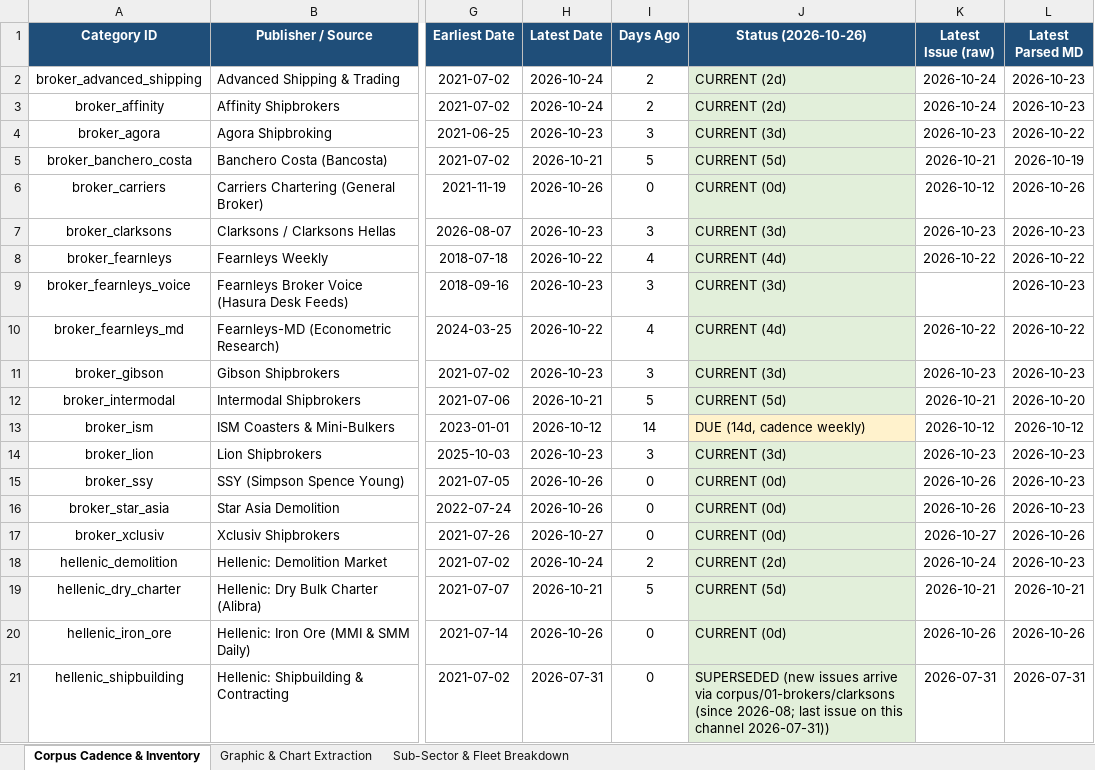
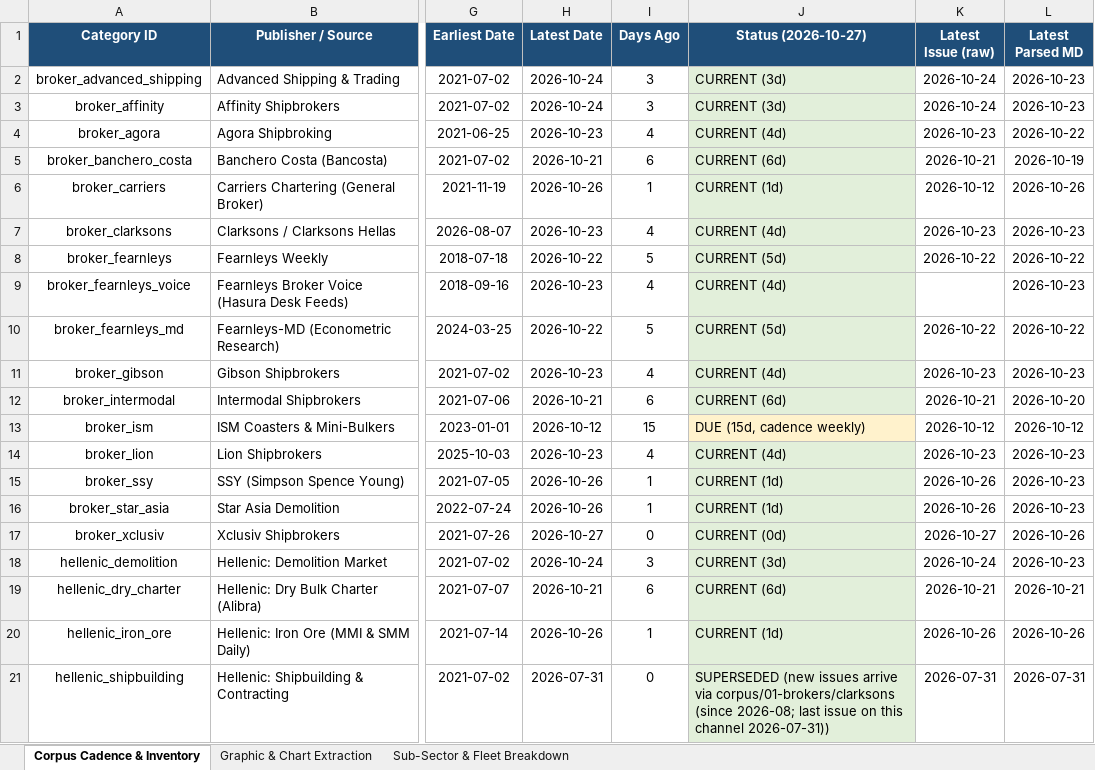
Before and after one commit to yieldchaser/Shipping, an Excel workbook: corpus/CORPUS_PUBLICATION_CADENCE_AND_AUDIT.xlsx, sheet Corpus Cadence & Inventory, drawn as a sheet; only a part is shown, gaps mark what is left out; values as stored, in another font and other column widths than the file's, no borders; the diff covers the shown part only; the diff names each change by its address in the sheet, - before the commit and + after, or states it on an @@ line.

Commit message:
data(broker-reports): ingest weekly market reports and update cadence audit [skip ci]

```diff
--- a/corpus/CORPUS_PUBLICATION_CADENCE_AND_AUDIT.xlsx (sheet Corpus Cadence & Inventory)
+++ b/corpus/CORPUS_PUBLICATION_CADENCE_AND_AUDIT.xlsx (sheet Corpus Cadence & Inventory)
-J1: Status (2026-10-26)
+J1: Status (2026-10-27)
-I2:I3 (Days Ago): 2
+I2:I3 (Days Ago): 3
-J2:J3 (Status (2026-10-27)): CURRENT (2d)
+J2:J3 (Status (2026-10-27)): CURRENT (3d)
-I4 (Days Ago): 3
+I4 (Days Ago): 4
-J4 (Status (2026-10-27)): CURRENT (3d)
+J4 (Status (2026-10-27)): CURRENT (4d)
-I5 (Days Ago): 5
+I5 (Days Ago): 6
-J5 (Status (2026-10-27)): CURRENT (5d)
+J5 (Status (2026-10-27)): CURRENT (6d)
-I6 (Days Ago): 0
+I6 (Days Ago): 1
-J6 (Status (2026-10-27)): CURRENT (0d)
+J6 (Status (2026-10-27)): CURRENT (1d)
-I7 (Days Ago): 3
+I7 (Days Ago): 4
-J7 (Status (2026-10-27)): CURRENT (3d)
+J7 (Status (2026-10-27)): CURRENT (4d)
-I8 (Days Ago): 4
+I8 (Days Ago): 5
-J8 (Status (2026-10-27)): CURRENT (4d)
+J8 (Status (2026-10-27)): CURRENT (5d)
-I9 (Days Ago): 3
+I9 (Days Ago): 4
-J9 (Status (2026-10-27)): CURRENT (3d)
+J9 (Status (2026-10-27)): CURRENT (4d)
-I10 (Days Ago): 4
+I10 (Days Ago): 5
-J10 (Status (2026-10-27)): CURRENT (4d)
+J10 (Status (2026-10-27)): CURRENT (5d)
-I11 (Days Ago): 3
+I11 (Days Ago): 4
-J11 (Status (2026-10-27)): CURRENT (3d)
+J11 (Status (2026-10-27)): CURRENT (4d)
-I12 (Days Ago): 5
+I12 (Days Ago): 6
-J12 (Status (2026-10-27)): CURRENT (5d)
+J12 (Status (2026-10-27)): CURRENT (6d)
-I13 (Days Ago): 14
+I13 (Days Ago): 15
-J13 (Status (2026-10-27)): DUE (14d, cadence weekly)
+J13 (Status (2026-10-27)): DUE (15d, cadence weekly)
-I14 (Days Ago): 3
+I14 (Days Ago): 4
-J14 (Status (2026-10-27)): CURRENT (3d)
+J14 (Status (2026-10-27)): CURRENT (4d)
-I15:I16 (Days Ago): 0
+I15:I16 (Days Ago): 1
-J15:J16 (Status (2026-10-27)): CURRENT (0d)
+J15:J16 (Status (2026-10-27)): CURRENT (1d)
-I18 (Days Ago): 2
+I18 (Days Ago): 3
-J18 (Status (2026-10-27)): CURRENT (2d)
+J18 (Status (2026-10-27)): CURRENT (3d)
-I19 (Days Ago): 5
+I19 (Days Ago): 6
-J19 (Status (2026-10-27)): CURRENT (5d)
+J19 (Status (2026-10-27)): CURRENT (6d)
-I20 (Days Ago): 0
+I20 (Days Ago): 1
-J20 (Status (2026-10-27)): CURRENT (0d)
+J20 (Status (2026-10-27)): CURRENT (1d)
```
Also changed, not shown: 20 edited cells and cell formats elsewhere in this sheet, data/extracted/series/corpus_publication_cadence_and_audit.xlsx, data/extracted/series/gibson_master_tanker_series.xlsx, 5 other files.
